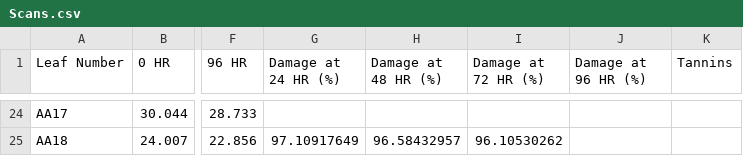
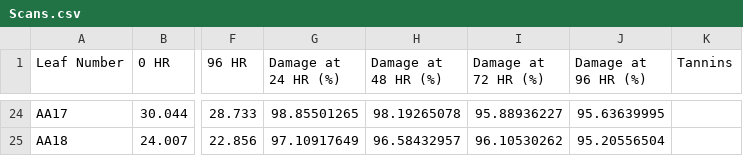
Before and after one commit to mlascaleia/invasiveDefenses, a CSV file: olivia/Scans.csv, drawn as a sheet; only a part is shown, gaps mark what is left out; the diff covers the shown part only; the diff names each change by its address in the sheet, - before the commit and + after, or states it on an @@ line.

```diff
--- a/olivia/Scans.csv
+++ b/olivia/Scans.csv
-G24 (Damage at 24 HR (%)): (empty)
+G24 (Damage at 24 HR (%)): 98.85501265
-H24 (Damage at 48 HR (%)): (empty)
+H24 (Damage at 48 HR (%)): 98.19265078
-I24 (Damage at 72 HR (%)): (empty)
+I24 (Damage at 72 HR (%)): 95.88936227
-J24 (Damage at 96 HR (%)): (empty)
+J24 (Damage at 96 HR (%)): 95.63639995
-J25 (Damage at 96 HR (%)): (empty)
+J25 (Damage at 96 HR (%)): 95.20556504
```
Also changed, not shown: 62 edited cells elsewhere in this file, 1 other file.
